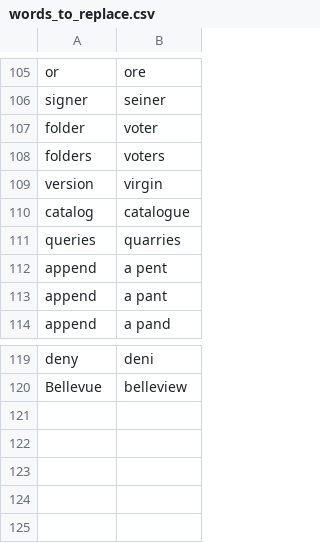
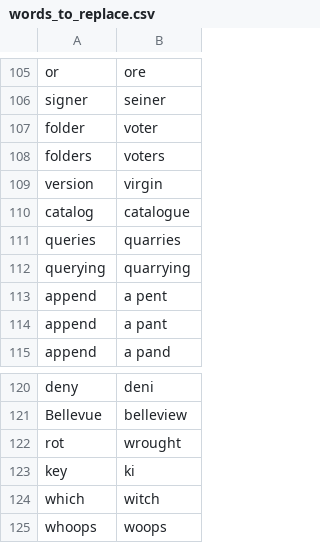
Before and after one commit to nwu124/talon, a CSV file: settings/words_to_replace.csv, drawn as a sheet; only a part is shown, gaps mark what is left out.

Commit message:
Update words_to_replace.csv

```diff
--- a/settings/words_to_replace.csv
+++ b/settings/words_to_replace.csv
@@ -111,2 +111,3 @@ catalog,catalogue
 queries,quarries
+querying,quarrying
 append,a pent
@@ -120 +121,5 @@ deny,deni
 Bellevue,belleview
+rot,wrought
+key,ki
+which,witch
+whoops,woops
```
